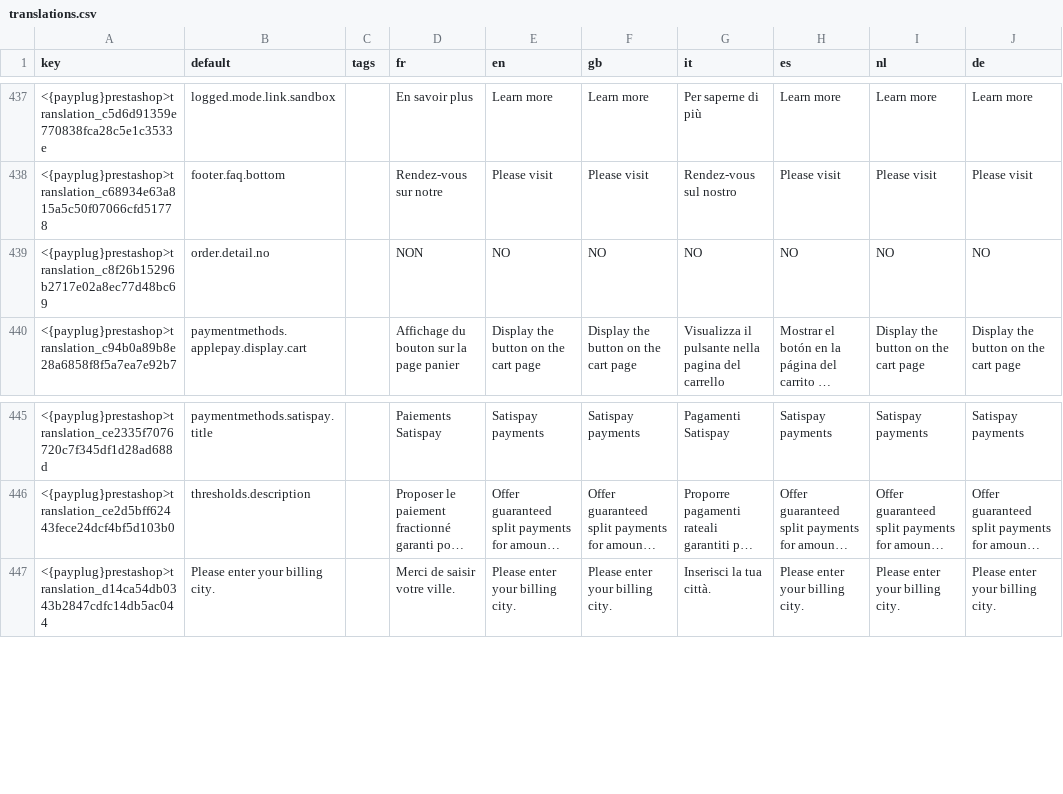
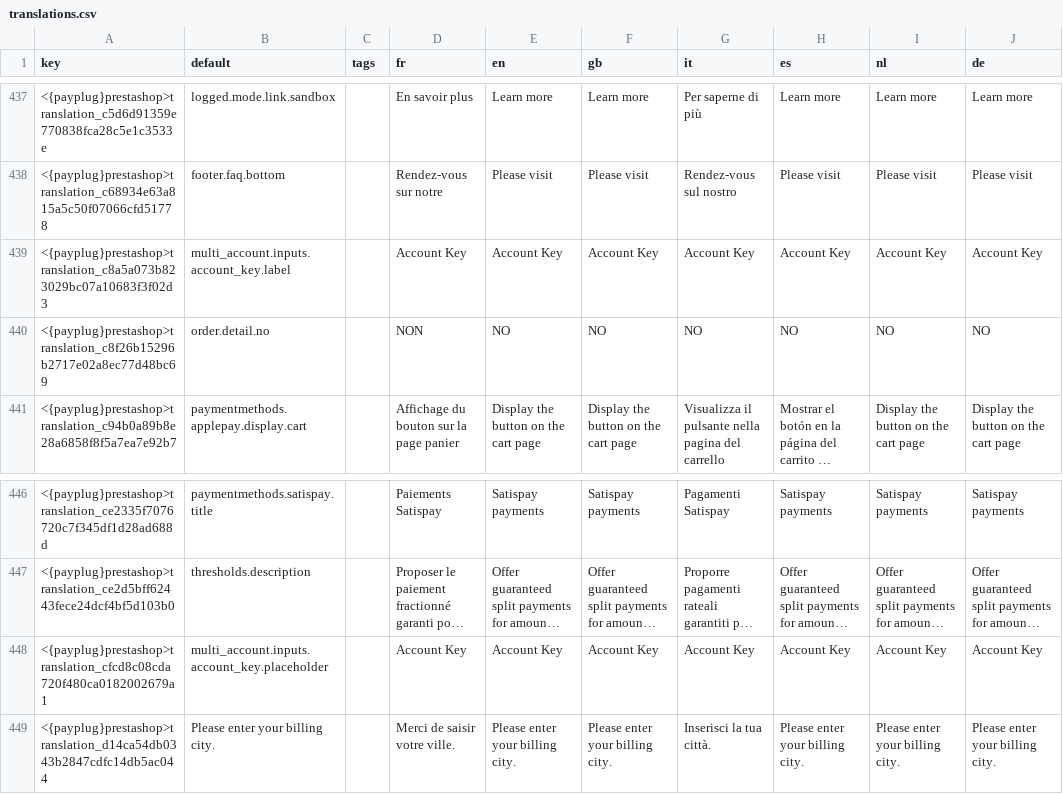
Before and after one commit to payplug/payplug-prestashop, a CSV file: dev/dist/payplug/translations.csv, drawn as a sheet; only a part is shown, gaps mark what is left out; long unchanged cells end in …; the diff names each change by its address in the sheet, - before the commit and + after, or states it on an @@ line.

```diff
--- a/dev/dist/payplug/translations.csv
+++ b/dev/dist/payplug/translations.csv
+row 439: <{payplug}prestashop>translation_c8a5a073b823029bc07a10683f3f02d3 | multi_account.inputs.account_key.label |  | Account Key | Account Key | Account Key | Account Key | Account Key | Account Key | Account Key
+row 448: <{payplug}prestashop>translation_cfcd8c08cda720f480ca0182002679a1 | multi_account.inputs.account_key.placeholder |  | Account Key | Account Key | Account Key | Account Key | Account Key | Account Key | Account Key
```
Also changed, not shown: 32 other files.
